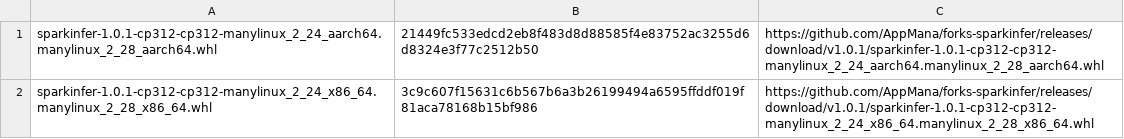
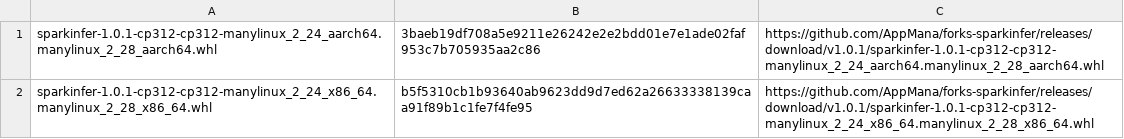
Before and after one commit to AppMana/forks-sparkinfer, a TSV file: sparkinfer/links.tsv, drawn as a sheet.

```diff
--- a/sparkinfer/links.tsv
+++ b/sparkinfer/links.tsv
@@ -1,2 +1,2 @@
-sparkinfer-1.0.1-cp312-cp312-manylinux_2_24_aarch64.manylinux_2_28_aarch64.whl	21449fc533edcd2eb8f483d8d88585f4e83752ac3255d6d8324e3f77c2512b50	https://github.com/AppMana/forks-sparkinfer/releases/download/v1.0.1/sparkinfer-1.0.1-cp312-cp312-manylinux_2_24_aarch64.manylinux_2_28_aarch64.whl
-sparkinfer-1.0.1-cp312-cp312-manylinux_2_24_x86_64.manylinux_2_28_x86_64.whl	3c9c607f15631c6b567b6a3b26199494a6595ffddf019f81aca78168b15bf986	https://github.com/AppMana/forks-sparkinfer/releases/download/v1.0.1/sparkinfer-1.0.1-cp312-cp312-manylinux_2_24_x86_64.manylinux_2_28_x86_64.whl
+sparkinfer-1.0.1-cp312-cp312-manylinux_2_24_aarch64.manylinux_2_28_aarch64.whl	3baeb19df708a5e9211e26242e2e2bdd01e7e1ade02faf953c7b705935aa2c86	https://github.com/AppMana/forks-sparkinfer/releases/download/v1.0.1/sparkinfer-1.0.1-cp312-cp312-manylinux_2_24_aarch64.manylinux_2_28_aarch64.whl
+sparkinfer-1.0.1-cp312-cp312-manylinux_2_24_x86_64.manylinux_2_28_x86_64.whl	b5f5310cb1b93640ab9623dd9d7ed62a26633338139caa91f89b1c1fe7f4fe95	https://github.com/AppMana/forks-sparkinfer/releases/download/v1.0.1/sparkinfer-1.0.1-cp312-cp312-manylinux_2_24_x86_64.manylinux_2_28_x86_64.whl
```
Also changed, not shown: 1 other file.
